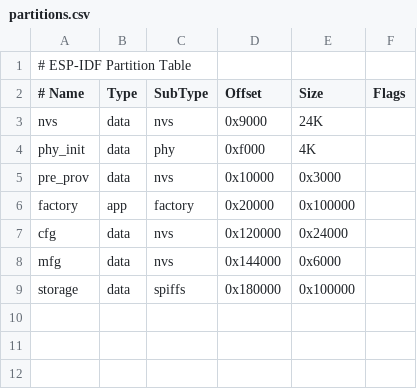
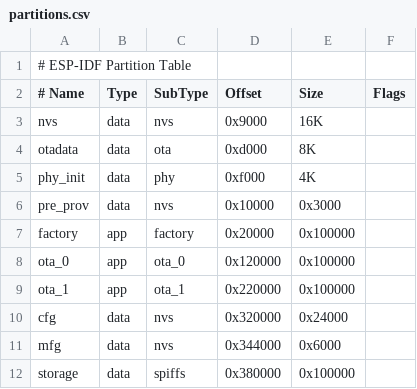
Before and after one commit to sihyun-noh/scale_with_esp_idf, a CSV file: product/sensor_th/partitions.csv, drawn as a sheet.

Commit message:
feat: Update sensor_th partition table
- Change flash size to 8MB
- Remove some build warning

Signed-off-by: Dongsu Kim <dongsu.kim@greenlabs.co.kr>

```diff
--- a/product/sensor_th/partitions.csv
+++ b/product/sensor_th/partitions.csv
@@ -2,3 +2,4 @@
 # Name, Type, SubType, Offset, Size, Flags
-nvs,data,nvs,0x9000,24K,
+nvs,data,nvs,0x9000,16K,
+otadata,data,ota,0xd000,8K,
 phy_init,data,phy,0xf000,4K,
@@ -6,4 +7,6 @@ pre_prov,data,nvs,0x10000,0x3000,
 factory,app,factory,0x20000,0x100000,
-cfg,data,nvs,0x120000,0x24000,
-mfg,data,nvs,0x144000,0x6000,
-storage,data,spiffs,0x180000,0x100000,
+ota_0,app,ota_0,0x120000,0x100000,
+ota_1,app,ota_1,0x220000,0x100000,
+cfg,data,nvs,0x320000,0x24000,
+mfg,data,nvs,0x344000,0x6000,
+storage,data,spiffs,0x380000,0x100000,
```
Also changed, not shown: 5 other files.
